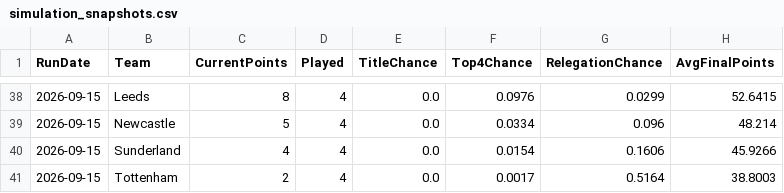
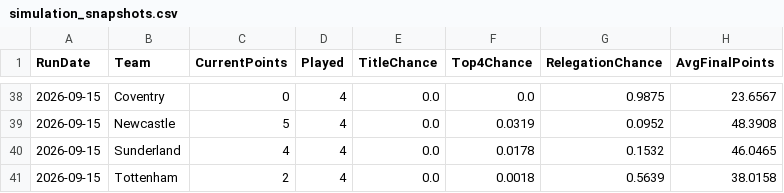
Before and after one commit to adwaith-p/Premier-League-Predictor-26-27, a CSV file: data/processed/simulation_snapshots.csv, drawn as a sheet; only a part is shown, gaps mark what is left out; the diff covers the shown part only.

```diff
--- a/data/processed/simulation_snapshots.csv
+++ b/data/processed/simulation_snapshots.csv
@@ -38,4 +38,4 @@ RunDate,Team,CurrentPoints,Played,TitleChance,Top4Chance,RelegationChance,AvgFin
-2026-09-15,Leeds,8,4,0.0,0.0976,0.0299,52.6415
-2026-09-15,Newcastle,5,4,0.0,0.0334,0.096,48.214
-2026-09-15,Sunderland,4,4,0.0,0.0154,0.1606,45.9266
-2026-09-15,Tottenham,2,4,0.0,0.0017,0.5164,38.8003
+2026-09-15,Coventry,0,4,0.0,0.0,0.9875,23.6567
+2026-09-15,Newcastle,5,4,0.0,0.0319,0.0952,48.3908
+2026-09-15,Sunderland,4,4,0.0,0.0178,0.1532,46.0465
+2026-09-15,Tottenham,2,4,0.0,0.0018,0.5639,38.0158
```
Also changed, not shown: 1 added row, 1 removed row and 57 edited cells elsewhere in this file, data/team_news.csv, 2 other files.
